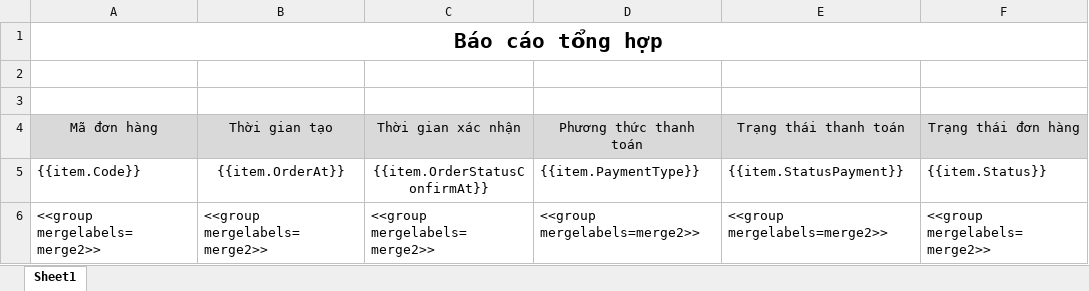
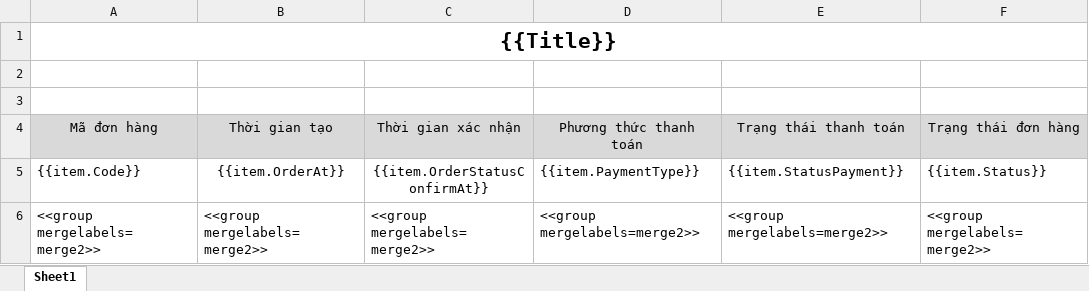
Before and after one commit to ilikesunflower/ql, an Excel workbook: CMS/wwwroot/Templates/Excels/Reports/SummaryReportTemplate.xlsx, sheet Sheet1, drawn as a sheet; only a part is shown; values as stored, in another font and other column widths than the file's, no borders; the diff names each change by its address in the sheet, - before the commit and + after, or states it on an @@ line.

```diff
--- a/CMS/wwwroot/Templates/Excels/Reports/SummaryReportTemplate.xlsx (sheet Sheet1)
+++ b/CMS/wwwroot/Templates/Excels/Reports/SummaryReportTemplate.xlsx (sheet Sheet1)
-A1: Báo cáo tổng hợp
+A1: {{Title}}
```
Also changed, not shown: 5 other files.
